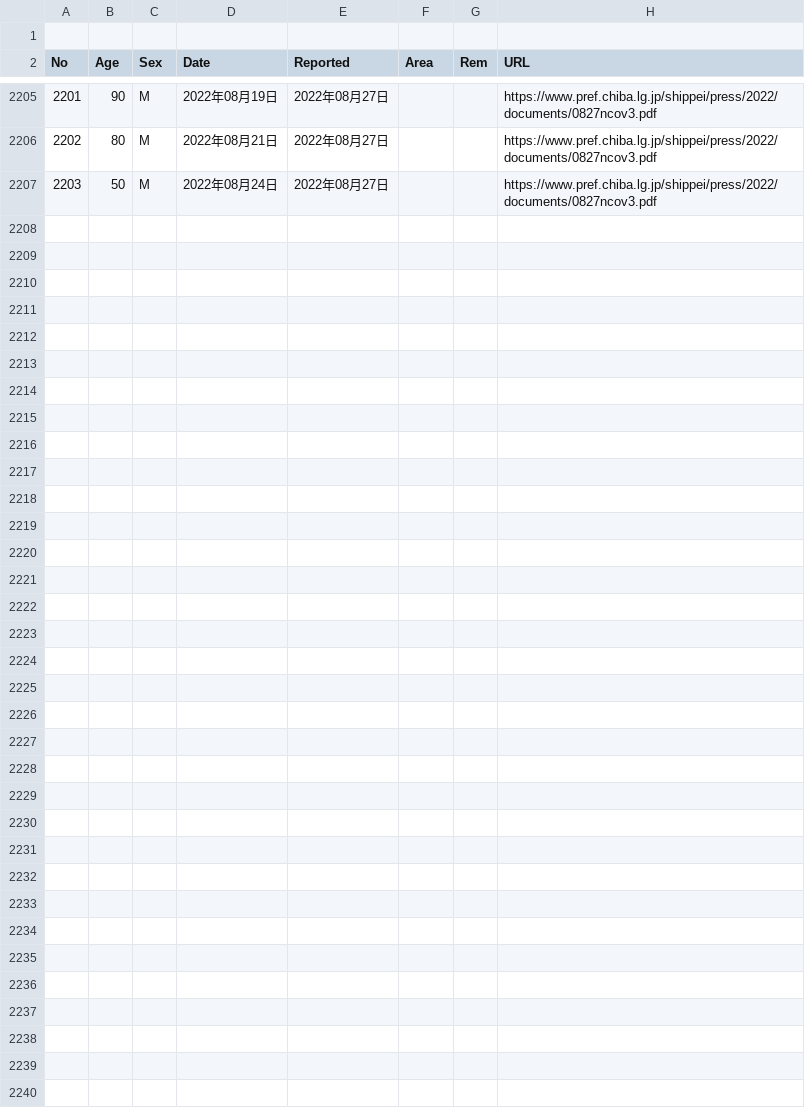
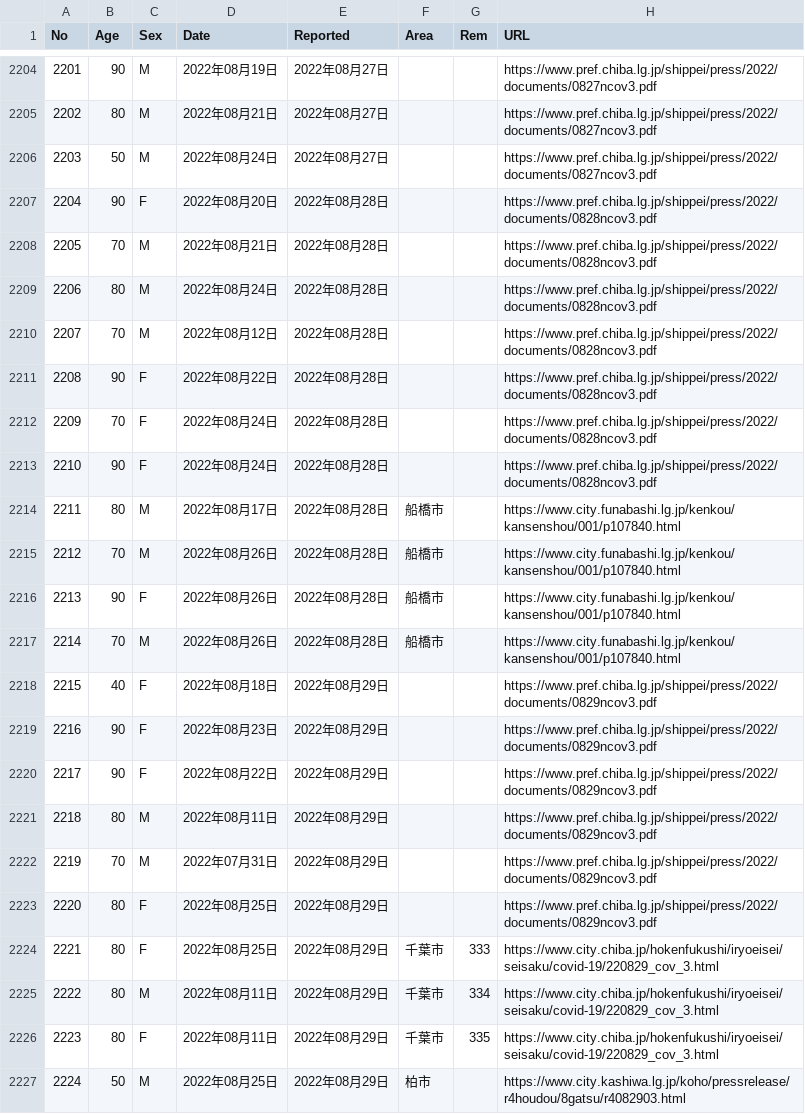
Before and after one commit to igproj-fusion/covid19_data, a CSV file: covid_chiba_deaths.csv, drawn as a sheet; only a part is shown, gaps mark what is left out; removed rows and columns are numbered as before the commit, all else as after; the diff names each change by its address in the sheet, - before the commit and + after, or states it on an @@ line.

Commit message:
Update covid_chiba_deaths.csv

```diff
--- a/covid_chiba_deaths.csv
+++ b/covid_chiba_deaths.csv
-row 1: (empty)
+row 2207: 2204 | 90 | F | 2022年08月20日 | 2022年08月28日 |  |  | https://www.pref.chiba.lg.jp/shippei/press/2022/documents/0828ncov3.pdf
+row 2208: 2205 | 70 | M | 2022年08月21日 | 2022年08月28日 |  |  | https://www.pref.chiba.lg.jp/shippei/press/2022/documents/0828ncov3.pdf
+row 2209: 2206 | 80 | M | 2022年08月24日 | 2022年08月28日 |  |  | https://www.pref.chiba.lg.jp/shippei/press/2022/documents/0828ncov3.pdf
+row 2210: 2207 | 70 | M | 2022年08月12日 | 2022年08月28日 |  |  | https://www.pref.chiba.lg.jp/shippei/press/2022/documents/0828ncov3.pdf
+row 2211: 2208 | 90 | F | 2022年08月22日 | 2022年08月28日 |  |  | https://www.pref.chiba.lg.jp/shippei/press/2022/documents/0828ncov3.pdf
+row 2212: 2209 | 70 | F | 2022年08月24日 | 2022年08月28日 |  |  | https://www.pref.chiba.lg.jp/shippei/press/2022/documents/0828ncov3.pdf
+row 2213: 2210 | 90 | F | 2022年08月24日 | 2022年08月28日 |  |  | https://www.pref.chiba.lg.jp/shippei/press/2022/documents/0828ncov3.pdf
+row 2214: 2211 | 80 | M | 2022年08月17日 | 2022年08月28日 | 船橋市 |  | https://www.city.funabashi.lg.jp/kenkou/kansenshou/001/p107840.html
+row 2215: 2212 | 70 | M | 2022年08月26日 | 2022年08月28日 | 船橋市 |  | https://www.city.funabashi.lg.jp/kenkou/kansenshou/001/p107840.html
+row 2216: 2213 | 90 | F | 2022年08月26日 | 2022年08月28日 | 船橋市 |  | https://www.city.funabashi.lg.jp/kenkou/kansenshou/001/p107840.html
+row 2217: 2214 | 70 | M | 2022年08月26日 | 2022年08月28日 | 船橋市 |  | https://www.city.funabashi.lg.jp/kenkou/kansenshou/001/p107840.html
+row 2218: 2215 | 40 | F | 2022年08月18日 | 2022年08月29日 |  |  | https://www.pref.chiba.lg.jp/shippei/press/2022/documents/0829ncov3.pdf
+row 2219: 2216 | 90 | F | 2022年08月23日 | 2022年08月29日 |  |  | https://www.pref.chiba.lg.jp/shippei/press/2022/documents/0829ncov3.pdf
+row 2220: 2217 | 90 | F | 2022年08月22日 | 2022年08月29日 |  |  | https://www.pref.chiba.lg.jp/shippei/press/2022/documents/0829ncov3.pdf
+row 2221: 2218 | 80 | M | 2022年08月11日 | 2022年08月29日 |  |  | https://www.pref.chiba.lg.jp/shippei/press/2022/documents/0829ncov3.pdf
+row 2222: 2219 | 70 | M | 2022年07月31日 | 2022年08月29日 |  |  | https://www.pref.chiba.lg.jp/shippei/press/2022/documents/0829ncov3.pdf
+row 2223: 2220 | 80 | F | 2022年08月25日 | 2022年08月29日 |  |  | https://www.pref.chiba.lg.jp/shippei/press/2022/documents/0829ncov3.pdf
+row 2224: 2221 | 80 | F | 2022年08月25日 | 2022年08月29日 | 千葉市 | 333 | https://www.city.chiba.jp/hokenfukushi/iryoeisei/seisaku/covid-19/220829_cov_3.html
+row 2225: 2222 | 80 | M | 2022年08月11日 | 2022年08月29日 | 千葉市 | 334 | https://www.city.chiba.jp/hokenfukushi/iryoeisei/seisaku/covid-19/220829_cov_3.html
+row 2226: 2223 | 80 | F | 2022年08月11日 | 2022年08月29日 | 千葉市 | 335 | https://www.city.chiba.jp/hokenfukushi/iryoeisei/seisaku/covid-19/220829_cov_3.html
+row 2227: 2224 | 50 | M | 2022年08月25日 | 2022年08月29日 | 柏市 |  | https://www.city.kashiwa.lg.jp/koho/pressrelease/r4houdou/8gatsu/r4082903.html
```
